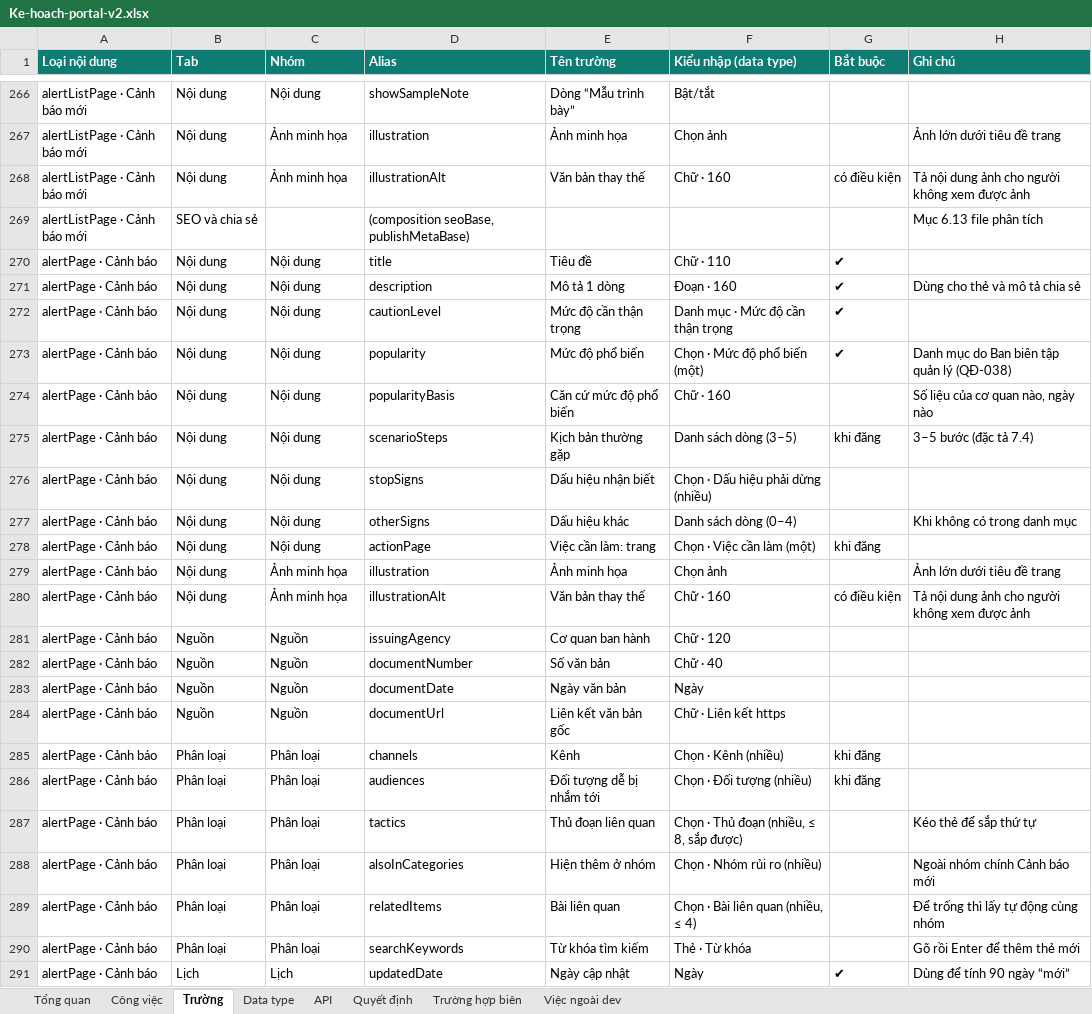
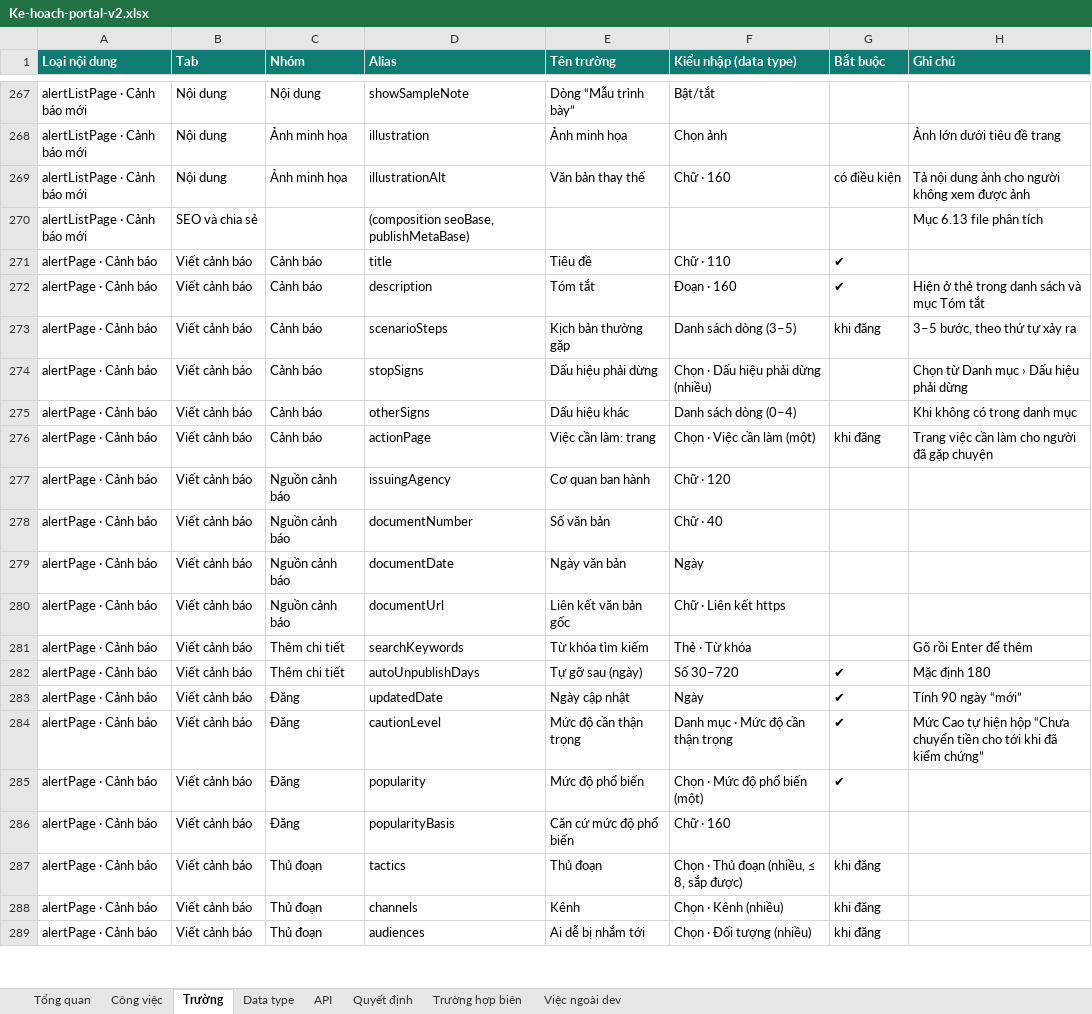
Before and after one commit to anhnoname97/antc, an Excel workbook: docs/ban-giao/PORTAL-V2/Ke-hoach-portal-v2.xlsx, sheet Trường, drawn as a sheet; only a part is shown, gaps mark what is left out; values as stored, in another font and other column widths than the file's, no borders; removed rows and columns are numbered as before the commit, all else as after; the diff covers the shown part only; the diff names each change by its address in the sheet, - before the commit and + after, or states it on an @@ line.

```diff
--- a/docs/ban-giao/PORTAL-V2/Ke-hoach-portal-v2.xlsx (sheet Trường)
+++ b/docs/ban-giao/PORTAL-V2/Ke-hoach-portal-v2.xlsx (sheet Trường)
-B271:B272 (Tab): Nội dung
+B271:B272 (Tab): Viết cảnh báo
-C271:C272 (Nhóm): Nội dung
+C271:C272 (Nhóm): Cảnh báo
-E272 (Tên trường): Mô tả 1 dòng
+E272 (Tên trường): Tóm tắt
-H272 (Ghi chú): Dùng cho thẻ và mô tả chia sẻ
+H272 (Ghi chú): Hiện ở thẻ trong danh sách và mục Tóm tắt
-row 272: alertPage · Cảnh báo | Nội dung | Nội dung | cautionLevel | Mức độ cần thận trọng | Danh mục · Mức độ cần thận trọng | ✔
-row 273: alertPage · Cảnh báo | Nội dung | Nội dung | popularity | Mức độ phổ biến | Chọn · Mức độ phổ biến (một) | ✔ | Danh mục do Ban biên tập quản lý (QĐ-038)
-row 274: alertPage · Cảnh báo | Nội dung | Nội dung | popularityBasis | Căn cứ mức độ phổ biến | Chữ · 160 |  | Số liệu của cơ quan nào, ngày nào
-B273:B276 (Tab): Nội dung
+B273:B276 (Tab): Viết cảnh báo
-C273:C276 (Nhóm): Nội dung
+C273:C276 (Nhóm): Cảnh báo
-H273 (Ghi chú): 3–5 bước (đặc tả 7.4)
+H273 (Ghi chú): 3–5 bước, theo thứ tự xảy ra
-E274 (Tên trường): Dấu hiệu nhận biết
+E274 (Tên trường): Dấu hiệu phải dừng
-H274 (Ghi chú): (empty)
+H274 (Ghi chú): Chọn từ Danh mục › Dấu hiệu phải dừng
-H276 (Ghi chú): (empty)
+H276 (Ghi chú): Trang việc cần làm cho người đã gặp chuyện
-row 279: alertPage · Cảnh báo | Nội dung | Ảnh minh họa | illustration | Ảnh minh họa | Chọn ảnh |  | Ảnh lớn dưới tiêu đề trang
-row 280: alertPage · Cảnh báo | Nội dung | Ảnh minh họa | illustrationAlt | Văn bản thay thế | Chữ · 160 | có điều kiện | Tả nội dung ảnh cho người không xem được ảnh
-B277:B280 (Tab): Nguồn
+B277:B280 (Tab): Viết cảnh báo
-C277:C280 (Nhóm): Nguồn
+C277:C280 (Nhóm): Nguồn cảnh báo
+row 281: alertPage · Cảnh báo | Viết cảnh báo | Thêm chi tiết | searchKeywords | Từ khóa tìm kiếm | Thẻ · Từ khóa |  | Gõ rồi Enter để thêm
+row 282: alertPage · Cảnh báo | Viết cảnh báo | Thêm chi tiết | autoUnpublishDays | Tự gỡ sau (ngày) | Số 30–720 | ✔ | Mặc định 180
+row 283: alertPage · Cảnh báo | Viết cảnh báo | Đăng | updatedDate | Ngày cập nhật | Ngày | ✔ | Tính 90 ngày “mới”
+row 284: alertPage · Cảnh báo | Viết cảnh báo | Đăng | cautionLevel | Mức độ cần thận trọng | Danh mục · Mức độ cần thận trọng | ✔ | Mức Cao tự hiện hộp “Chưa chuyển tiền cho tới khi đã kiểm chứng”
+row 285: alertPage · Cảnh báo | Viết cảnh báo | Đăng | popularity | Mức độ phổ biến | Chọn · Mức độ phổ biến (một) | ✔
+row 286: alertPage · Cảnh báo | Viết cảnh báo | Đăng | popularityBasis | Căn cứ mức độ phổ biến | Chữ · 160
+row 287: alertPage · Cảnh báo | Viết cảnh báo | Thủ đoạn | tactics | Thủ đoạn | Chọn · Thủ đoạn (nhiều, ≤ 8, sắp được) | khi đăng
-B288:B289 (Tab): Phân loại
+B288:B289 (Tab): Viết cảnh báo
-C288:C289 (Nhóm): Phân loại
+C288:C289 (Nhóm): Thủ đoạn
-E289 (Tên trường): Đối tượng dễ bị nhắm tới
+E289 (Tên trường): Ai dễ bị nhắm tới
-row 287: alertPage · Cảnh báo | Phân loại | Phân loại | tactics | Thủ đoạn liên quan | Chọn · Thủ đoạn (nhiều, ≤ 8, sắp được) |  | Kéo thẻ để sắp thứ tự
-row 288: alertPage · Cảnh báo | Phân loại | Phân loại | alsoInCategories | Hiện thêm ở nhóm | Chọn · Nhóm rủi ro (nhiều) |  | Ngoài nhóm chính Cảnh báo mới
-row 289: alertPage · Cảnh báo | Phân loại | Phân loại | relatedItems | Bài liên quan | Chọn · Bài liên quan (nhiều, ≤ 4) |  | Để trống thì lấy tự động cùng nhóm
-row 290: alertPage · Cảnh báo | Phân loại | Phân loại | searchKeywords | Từ khóa tìm kiếm | Thẻ · Từ khóa |  | Gõ rồi Enter để thêm thẻ mới
-row 291: alertPage · Cảnh báo | Lịch | Lịch | updatedDate | Ngày cập nhật | Ngày | ✔ | Dùng để tính 90 ngày “mới”
```
Also changed, not shown: 16 added rows, 13 removed rows, 1 moved row and 21 edited cells elsewhere in this sheet, sheet Công việc, sheet Tổng quan, sheet Quyết định, formulas that keep their value, 16 other files.
